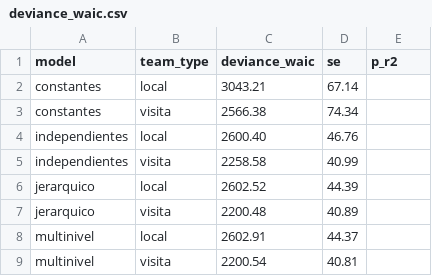
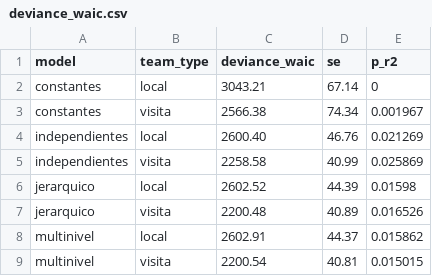
Before and after one commit to CAMM961001/futbol_bayes, a CSV file: datos/results/deviance_waic.csv, drawn as a sheet.

Commit message:
Pseudo R2

```diff
--- a/datos/results/deviance_waic.csv
+++ b/datos/results/deviance_waic.csv
@@ -1,9 +1,9 @@
 model,team_type,deviance_waic,se,p_r2
-constantes,local,3043.21,67.14,
-constantes,visita,2566.38,74.34,
-independientes,local,2600.40,46.76,
-independientes,visita,2258.58,40.99,
-jerarquico,local,2602.52,44.39,
-jerarquico,visita,2200.48,40.89,
-multinivel,local,2602.91,44.37
-multinivel,visita,2200.54,40.81,
+constantes,local,3043.21,67.14,0
+constantes,visita,2566.38,74.34,0.001967
+independientes,local,2600.40,46.76,0.021269
+independientes,visita,2258.58,40.99,0.025869
+jerarquico,local,2602.52,44.39,0.01598
+jerarquico,visita,2200.48,40.89,0.016526
+multinivel,local,2602.91,44.37,0.015862
+multinivel,visita,2200.54,40.81,0.015015
```
